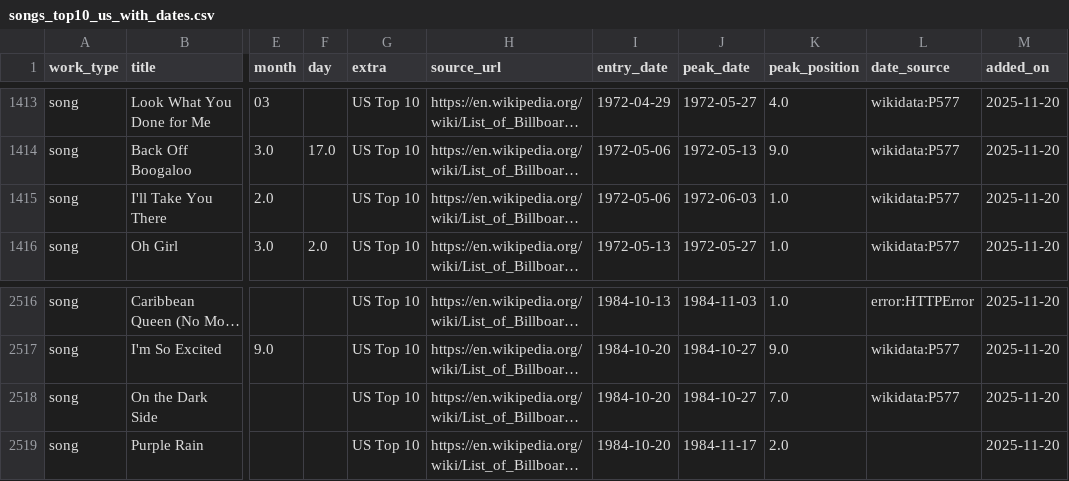
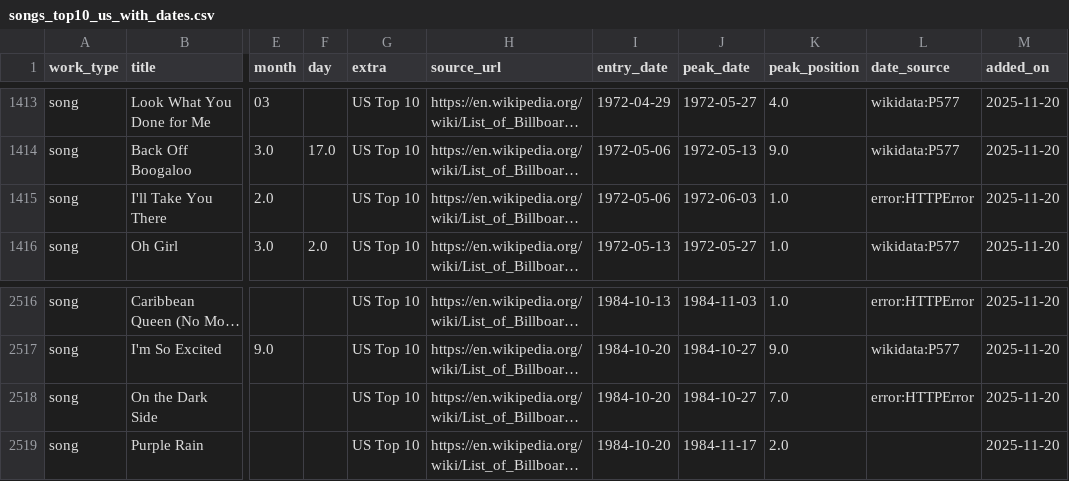
Before and after one commit to 66fishmarket-droid/STRUMOTDSeedGen, a CSV file: data/songs_top10_us_with_dates.csv, drawn as a sheet; only a part is shown, gaps mark what is left out; long unchanged cells end in …; the diff covers the shown part only; the diff names each change by its address in the sheet, - before the commit and + after, or states it on an @@ line.

Commit message:
Auto-update Top10 song release dates (delta)

```diff
--- a/data/songs_top10_us_with_dates.csv
+++ b/data/songs_top10_us_with_dates.csv
-L1415 (date_source): wikidata:P577
+L1415 (date_source): error:HTTPError
-L2518 (date_source): wikidata:P577
+L2518 (date_source): error:HTTPError
```
Also changed, not shown: 14 edited cells elsewhere in this file.
